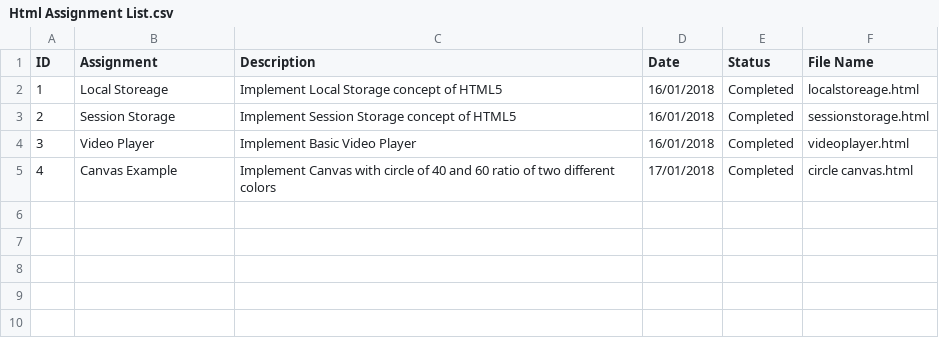
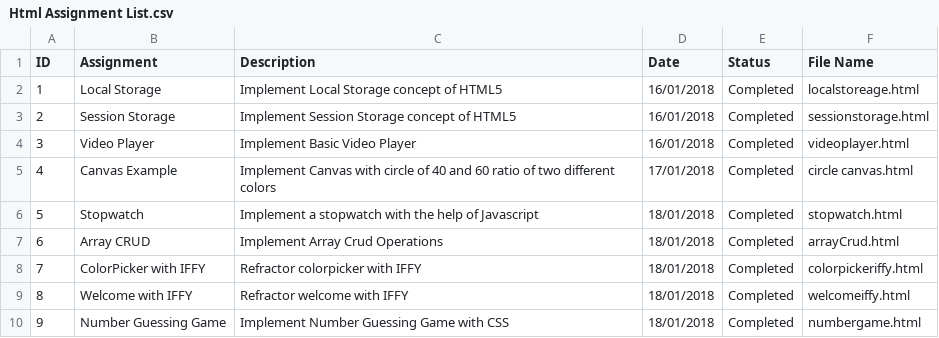
Before and after one commit to Brijeshyadav15/Swabhav-Techlabs, a CSV file: htmlapp/Html Assignment List.csv, drawn as a sheet.

```diff
--- a/htmlapp/Html Assignment List.csv
+++ b/htmlapp/Html Assignment List.csv
@@ -1,3 +1,3 @@
 ID,Assignment ,Description,Date ,Status,File Name
-1,Local Storeage,Implement Local Storage concept of HTML5,16/01/2018,Completed,localstoreage.html
+1,Local Storage,Implement Local Storage concept of HTML5,16/01/2018,Completed,localstoreage.html
 2,Session Storage,Implement Session Storage concept of HTML5,16/01/2018,Completed,sessionstorage.html
@@ -5 +5,6 @@ ID,Assignment ,Description,Date ,Status,File Name
 4,Canvas Example,Implement Canvas with circle of 40 and 60 ratio of two different colors,17/01/2018,Completed,circle canvas.html
+5,Stopwatch,Implement a stopwatch with the help of Javascript,18/01/2018,Completed,stopwatch.html
+6,Array CRUD ,Implement Array Crud Operations,18/01/2018,Completed,arrayCrud.html
+7,ColorPicker with IFFY,Refractor colorpicker with IFFY,18/01/2018,Completed,colorpickeriffy.html
+8,Welcome with IFFY,Refractor welcome with IFFY,18/01/2018,Completed,welcomeiffy.html
+9,Number Guessing Game,Implement Number Guessing Game with CSS,18/01/2018,Completed,numbergame.html
```
Also changed, not shown: 3 other files.
